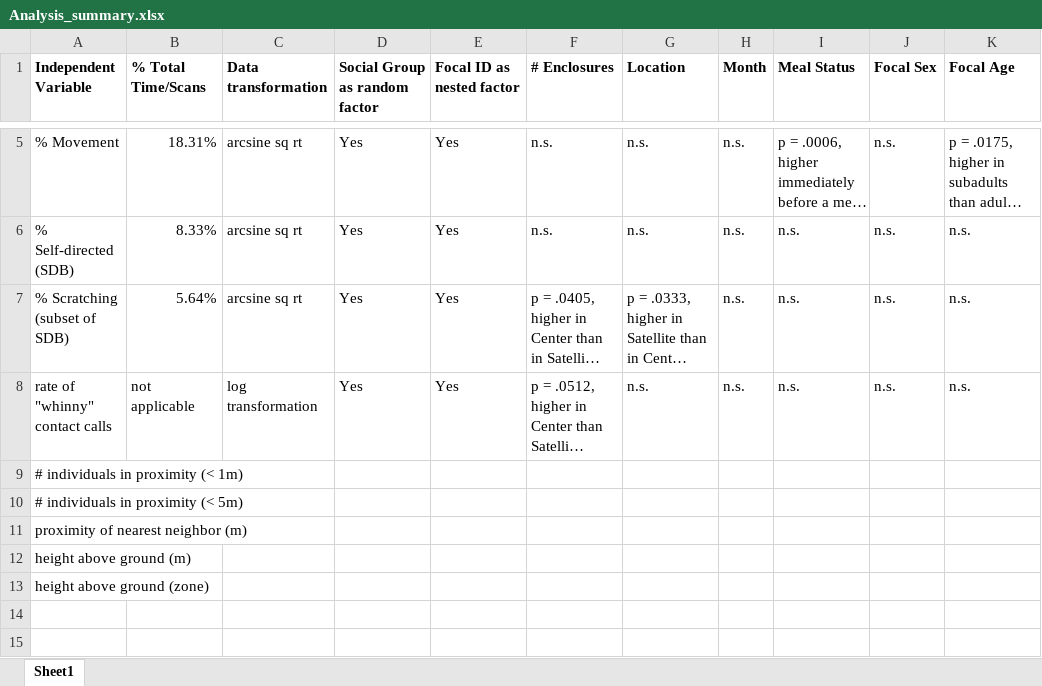
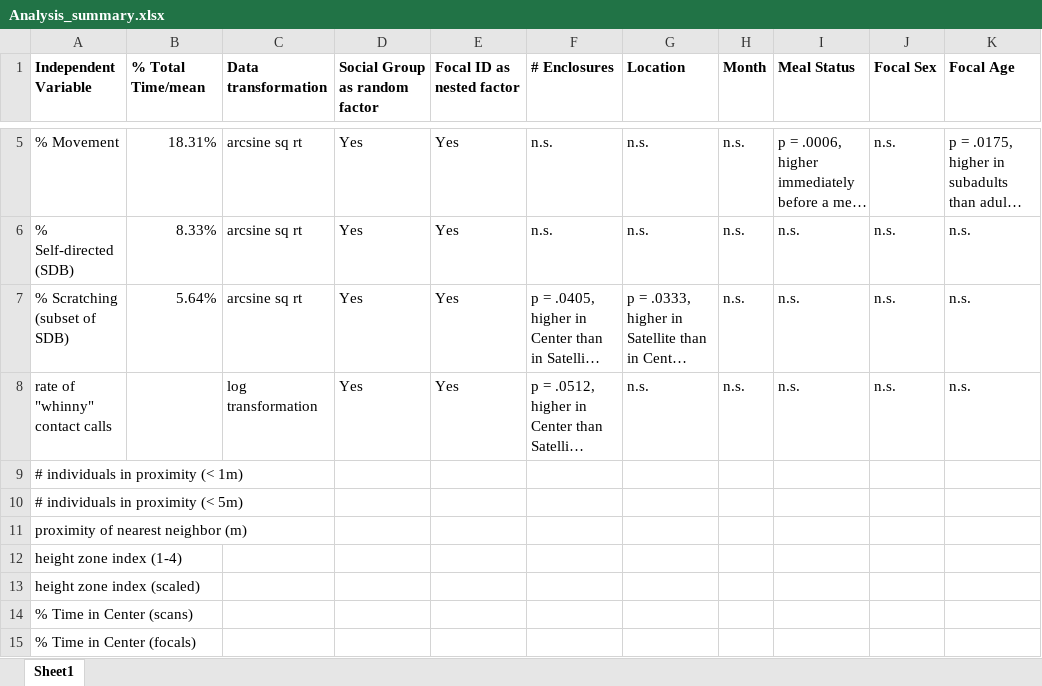
Before and after one commit to ardenice916/Spider_monkey_stats, an Excel workbook: Analysis_summary.xlsx, sheet Sheet1, drawn as a sheet; only a part is shown, gaps mark what is left out; long unchanged cells end in …; values as stored, in another font and other column widths than the file's, no borders; rows hold the shown columns only; the diff names each change by its address in the sheet, - before the commit and + after, or states it on an @@ line.

```diff
--- a/Analysis_summary.xlsx (sheet Sheet1)
+++ b/Analysis_summary.xlsx (sheet Sheet1)
-B1: % Total Time/Scans
+B1: % Total Time/mean
-B8 (% Total Time/mean): not applicable
+B8 (% Total Time/mean): (empty)
-A12 (Independent Variable): height above ground (m)
+A12 (Independent Variable): height zone index (1-4)
-A13 (Independent Variable): height above ground (zone)
+A13 (Independent Variable): height zone index (scaled)
+row 14: % Time in Center (scans)
+row 15: % Time in Center (focals)
```
Also changed, not shown: 6 other files.
